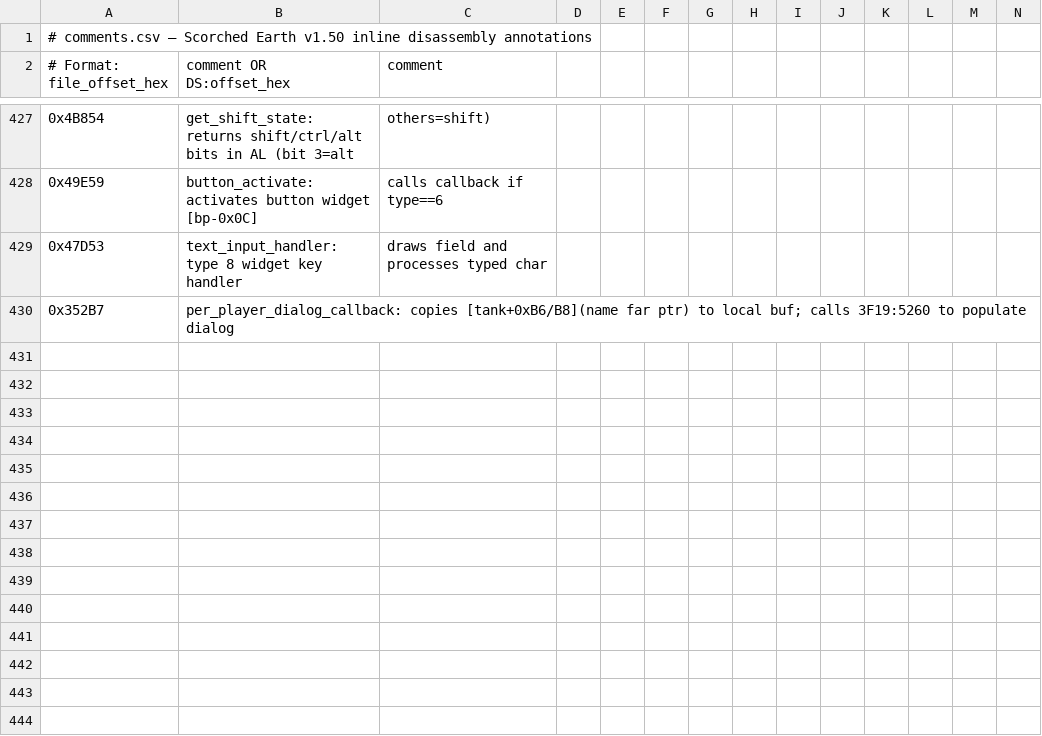
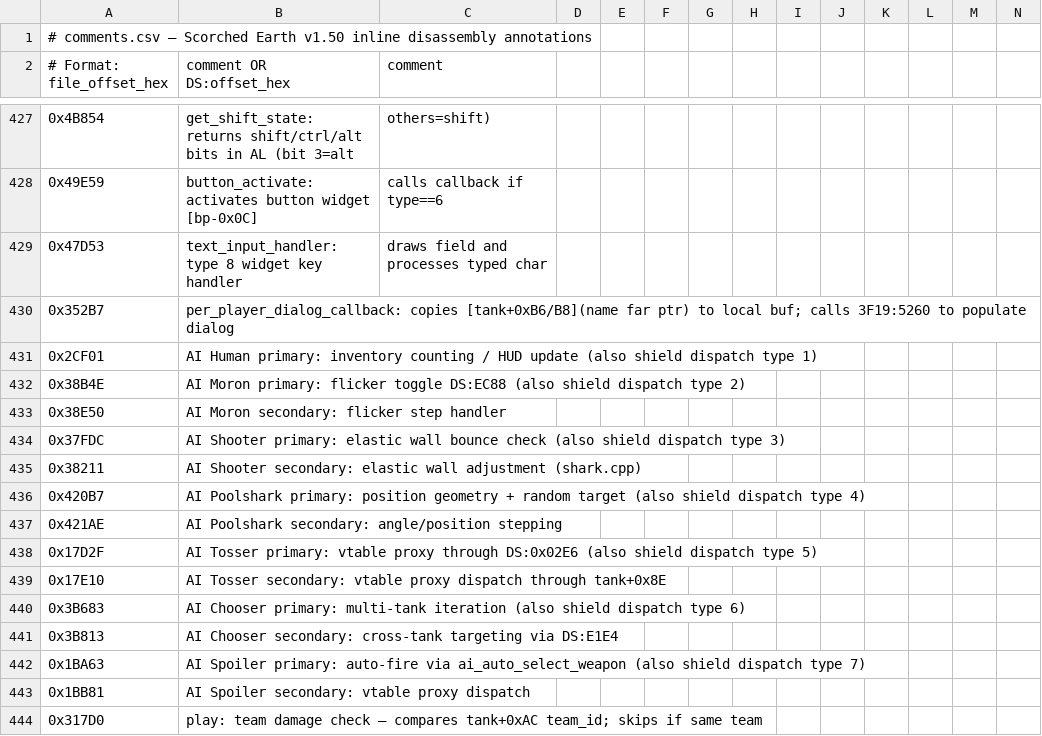
Before and after one commit to vgrichina/scorched-earth, a CSV file: disasm/comments.csv, drawn as a sheet; only a part is shown, gaps mark what is left out; the diff names each change by its address in the sheet, - before the commit and + after, or states it on an @@ line.

```diff
--- a/disasm/comments.csv
+++ b/disasm/comments.csv
+row 431: 0x2CF01 | AI Human primary: inventory counting / HUD update (also shield dispatch type 1)
+row 432: 0x38B4E | AI Moron primary: flicker toggle DS:EC88 (also shield dispatch type 2)
+row 433: 0x38E50 | AI Moron secondary: flicker step handler
+row 434: 0x37FDC | AI Shooter primary: elastic wall bounce check (also shield dispatch type 3)
+row 435: 0x38211 | AI Shooter secondary: elastic wall adjustment (shark.cpp)
+row 436: 0x420B7 | AI Poolshark primary: position geometry + random target (also shield dispatch type 4)
+row 437: 0x421AE | AI Poolshark secondary: angle/position stepping
+row 438: 0x17D2F | AI Tosser primary: vtable proxy through DS:0x02E6 (also shield dispatch type 5)
+row 439: 0x17E10 | AI Tosser secondary: vtable proxy dispatch through tank+0x8E
+row 440: 0x3B683 | AI Chooser primary: multi-tank iteration (also shield dispatch type 6)
+row 441: 0x3B813 | AI Chooser secondary: cross-tank targeting via DS:E1E4
+row 442: 0x1BA63 | AI Spoiler primary: auto-fire via ai_auto_select_weapon (also shield dispatch type 7)
+row 443: 0x1BB81 | AI Spoiler secondary: vtable proxy dispatch
+row 444: 0x317D0 | play: team damage check — compares tank+0xAC team_id; skips if same team
```
Also changed, not shown: disasm/labels.csv, 7 other files.
